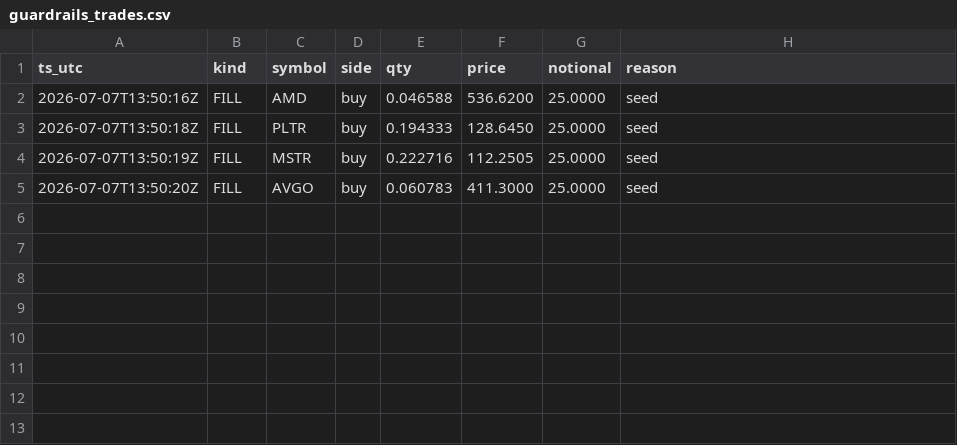
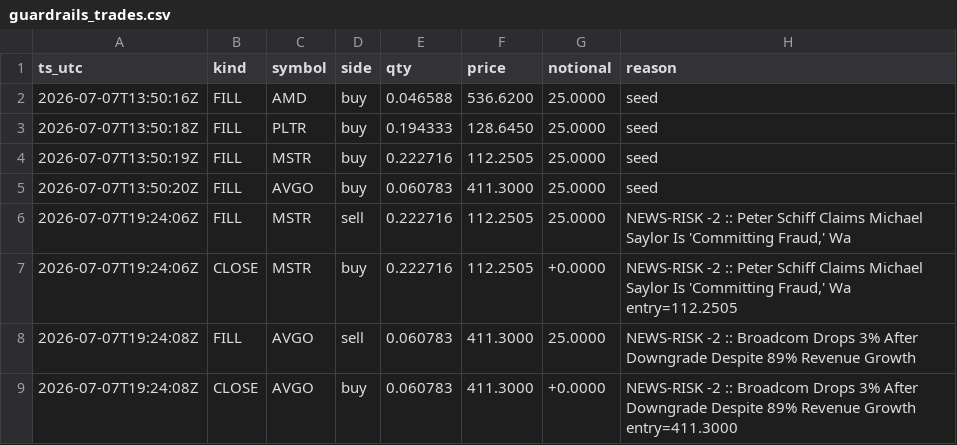
Before and after one commit to fookeanfoong/ai4trade-bot, a CSV file: guardrails_trades.csv, drawn as a sheet.

```diff
--- a/guardrails_trades.csv
+++ b/guardrails_trades.csv
@@ -5 +5,5 @@ ts_utc,kind,symbol,side,qty,price,notional,reason
 2026-07-07T13:50:20Z,FILL,AVGO,buy,0.060783,411.3000,25.0000,seed
+2026-07-07T19:24:06Z,FILL,MSTR,sell,0.222716,112.2505,25.0000,"NEWS-RISK -2 :: Peter Schiff Claims Michael Saylor Is 'Committing Fraud,' Wa"
+2026-07-07T19:24:06Z,CLOSE,MSTR,buy,0.222716,112.2505,+0.0000,"NEWS-RISK -2 :: Peter Schiff Claims Michael Saylor Is 'Committing Fraud,' Wa entry=112.2505"
+2026-07-07T19:24:08Z,FILL,AVGO,sell,0.060783,411.3000,25.0000,NEWS-RISK -2 :: Broadcom Drops 3% After Downgrade Despite 89% Revenue Growth
+2026-07-07T19:24:08Z,CLOSE,AVGO,buy,0.060783,411.3000,+0.0000,NEWS-RISK -2 :: Broadcom Drops 3% After Downgrade Despite 89% Revenue Growth entry=411.3000
```
Also changed, not shown: 5 other files.
